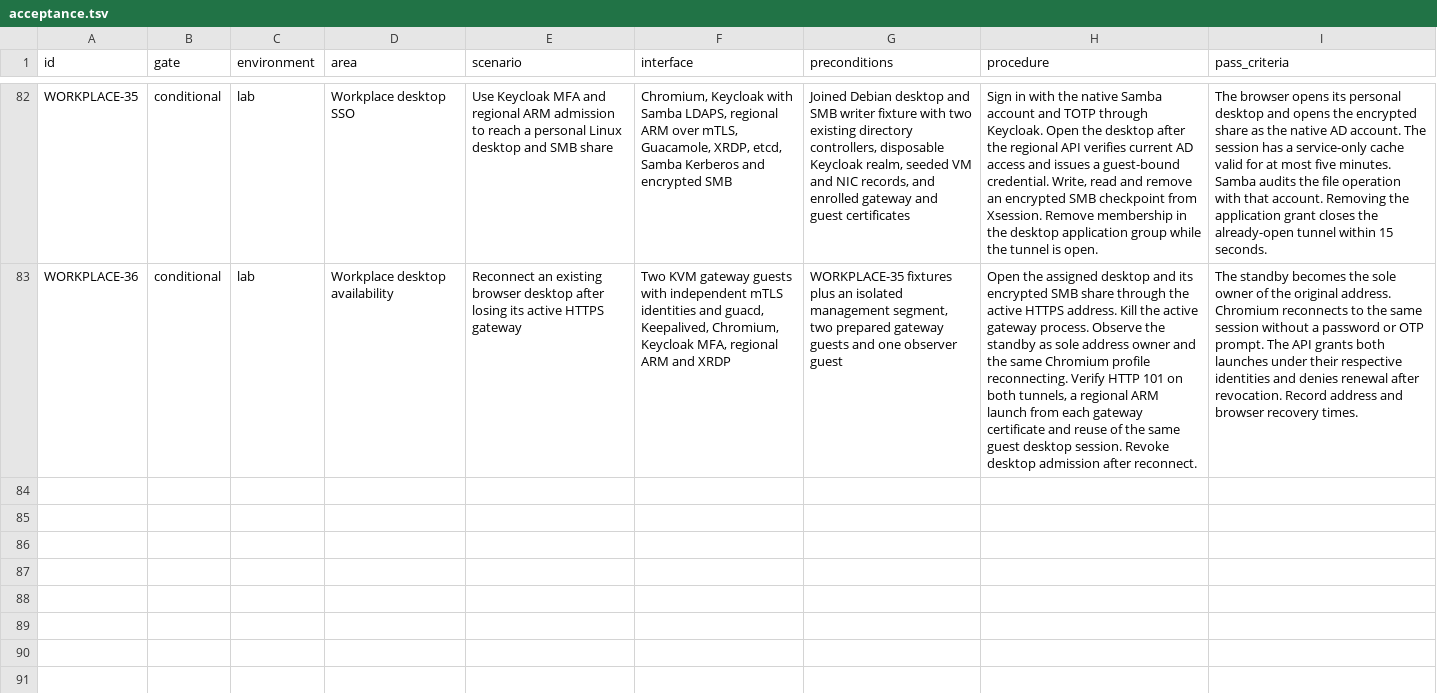
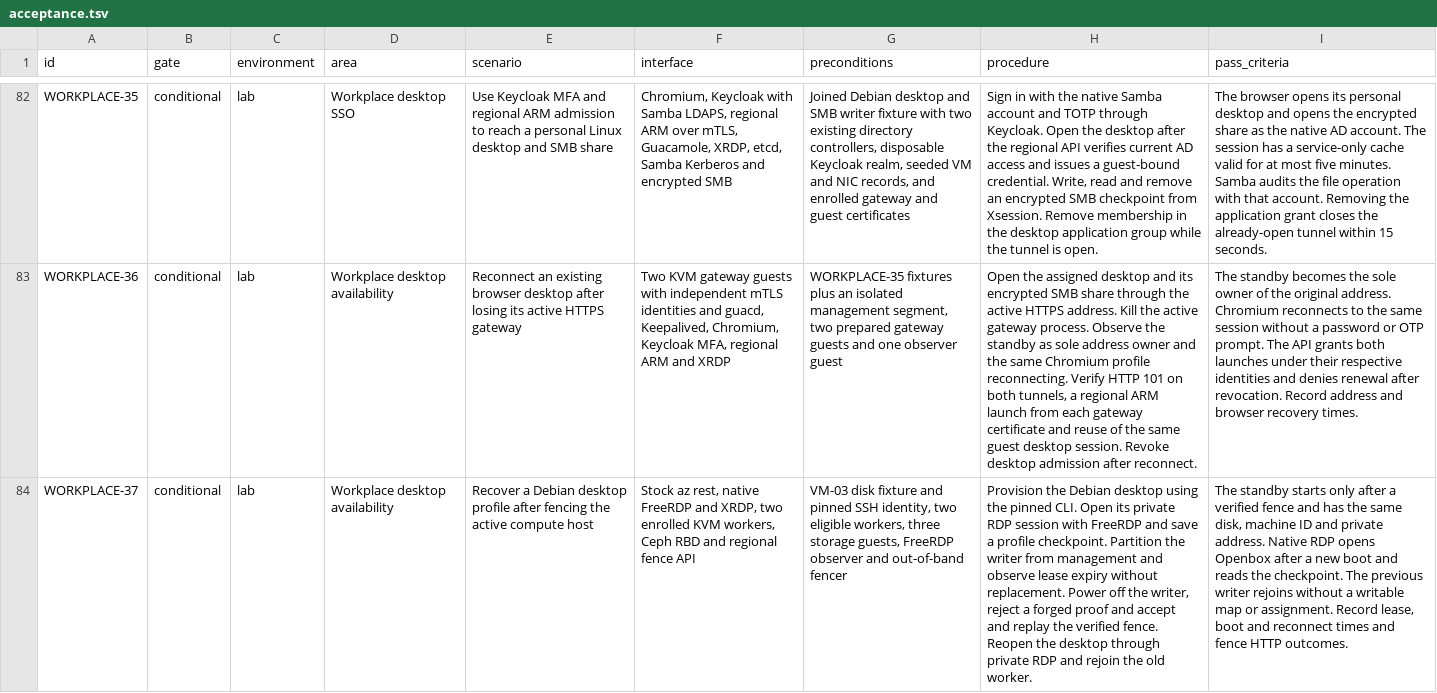
Before and after one commit to Weichwolf/ocean, a TSV file: acceptance.tsv, drawn as a sheet; only a part is shown, gaps mark what is left out; the diff names each change by its address in the sheet, - before the commit and + after, or states it on an @@ line.

Commit message:
Verify Debian desktop recovery after compute host fencing

```diff
--- a/acceptance.tsv
+++ b/acceptance.tsv
+row 84: WORKPLACE-37 | conditional | lab | Workplace desktop availability | Recover a Debian desktop profile after fencing the active compute host | Stock az rest, native FreeRDP and XRDP, two enrolled KVM workers, Ceph RBD and regional fence API | VM-03 disk fixture and pinned SSH identity, two eligible workers, three storage guests, FreeRDP observer and out-of-band fencer | Provision the Debian desktop using the pinned CLI. Open its private RDP session with FreeRDP and save a profile checkpoint. Partition the writer from management and observe lease expiry without replacement. Power off the writer, reject a forged proof and accept and replay the verified fence. Reopen the desktop through private RDP and rejoin the old worker. | The standby starts only after a verified fence and has the same disk, machine ID and private address. Native RDP opens Openbox after a new boot and reads the checkpoint. The previous writer rejoins without a writable map or assignment. Record lease, boot and reconnect times and fence HTTP outcomes.
```
Also changed, not shown: 8 other files.
